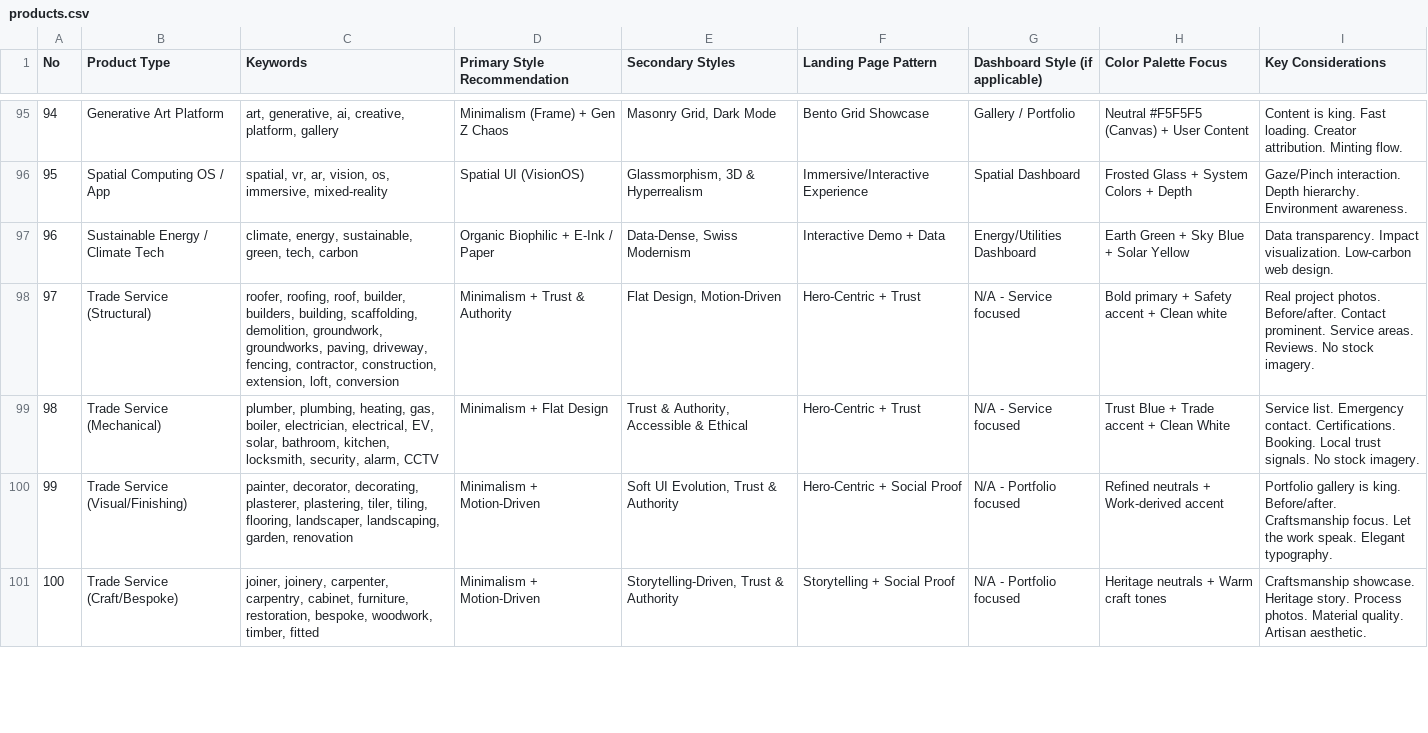
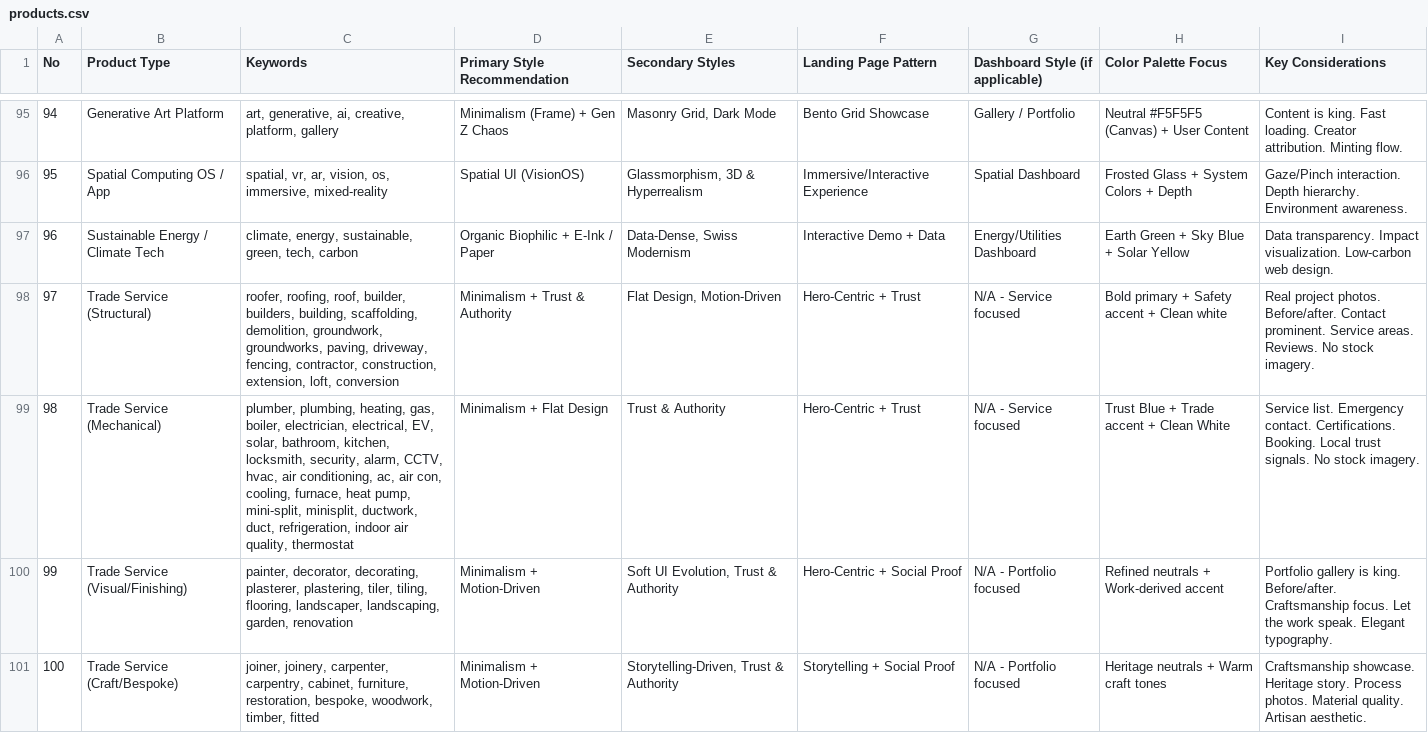
Before and after one commit to JeffPGray/ai-auto-builder-598, a CSV file: app/.claude/skills/ui-ux-pro-max/data/products.csv, drawn as a sheet; only a part is shown, gaps mark what is left out.

```diff
--- a/app/.claude/skills/ui-ux-pro-max/data/products.csv
+++ b/app/.claude/skills/ui-ux-pro-max/data/products.csv
@@ -98,3 +98,3 @@ No,Product Type,Keywords,Primary Style Recommendation,Secondary Styles,Landing P
 97,Trade Service (Structural),"roofer, roofing, roof, builder, builders, building, scaffolding, demolition, groundwork, groundworks, paving, driveway, fencing, contractor, construction, extension, loft, conversion",Minimalism + Trust & Authority,"Flat Design, Motion-Driven",Hero-Centric + Trust,N/A - Service focused,Bold primary + Safety accent + Clean white,Real project photos. Before/after. Contact prominent. Service areas. Reviews. No stock imagery.
-98,Trade Service (Mechanical),"plumber, plumbing, heating, gas, boiler, electrician, electrical, EV, solar, bathroom, kitchen, locksmith, security, alarm, CCTV",Minimalism + Flat Design,"Trust & Authority, Accessible & Ethical",Hero-Centric + Trust,N/A - Service focused,Trust Blue + Trade accent + Clean White,Service list. Emergency contact. Certifications. Booking. Local trust signals. No stock imagery.
+98,Trade Service (Mechanical),"plumber, plumbing, heating, gas, boiler, electrician, electrical, EV, solar, bathroom, kitchen, locksmith, security, alarm, CCTV, hvac, air conditioning, ac, air con, cooling, furnace, heat pump, mini-split, minisplit, ductwork, duct, refrigeration, indoor air quality, thermostat",Minimalism + Flat Design,"Trust & Authority",Hero-Centric + Trust,N/A - Service focused,Trust Blue + Trade accent + Clean White,Service list. Emergency contact. Certifications. Booking. Local trust signals. No stock imagery.
 99,Trade Service (Visual/Finishing),"painter, decorator, decorating, plasterer, plastering, tiler, tiling, flooring, landscaper, landscaping, garden, renovation",Minimalism + Motion-Driven,"Soft UI Evolution, Trust & Authority",Hero-Centric + Social Proof,N/A - Portfolio focused,Refined neutrals + Work-derived accent,Portfolio gallery is king. Before/after. Craftsmanship focus. Let the work speak. Elegant typography.
```
Also changed, not shown: 1 other file.
